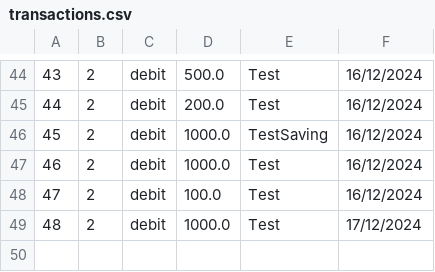
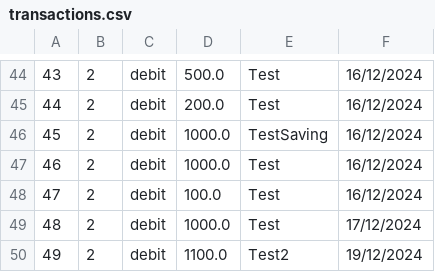
Before and after one commit to wikhing/FOP_Assignment_T2, a CSV file: src/topic_2_ledger_system/saved/transactions.csv, drawn as a sheet; only a part is shown, gaps mark what is left out.

Commit message:
Transaction history sorting

```diff
--- a/src/topic_2_ledger_system/saved/transactions.csv
+++ b/src/topic_2_ledger_system/saved/transactions.csv
@@ -49 +49,2 @@
 48,2,debit,1000.0,Test,17/12/2024
+49,2,debit,1100.0,Test2,19/12/2024
```
Also changed, not shown: 15 other files.
